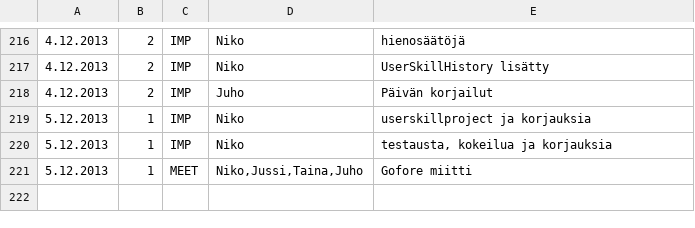
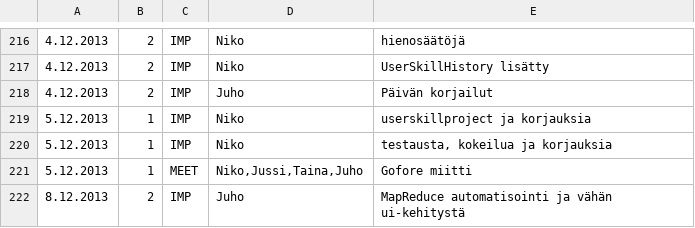
Before and after one commit to Deraen/skillproject, a TSV file: hours.tsv, drawn as a sheet; only a part is shown, gaps mark what is left out.

Commit message:
ProjectBot

```diff
--- a/hours.tsv
+++ b/hours.tsv
@@ -221 +221,2 @@
 5.12.2013	1	MEET	Niko,Jussi,Taina,Juho	Gofore miitti
+8.12.2013	2	IMP	Juho	MapReduce automatisointi ja vähän ui-kehitystä
```
